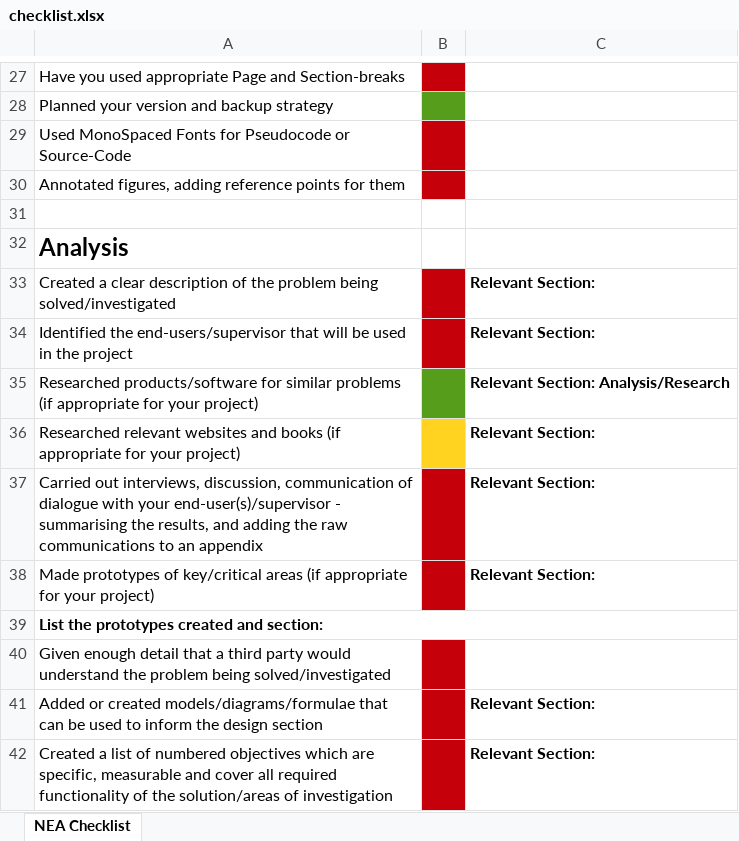
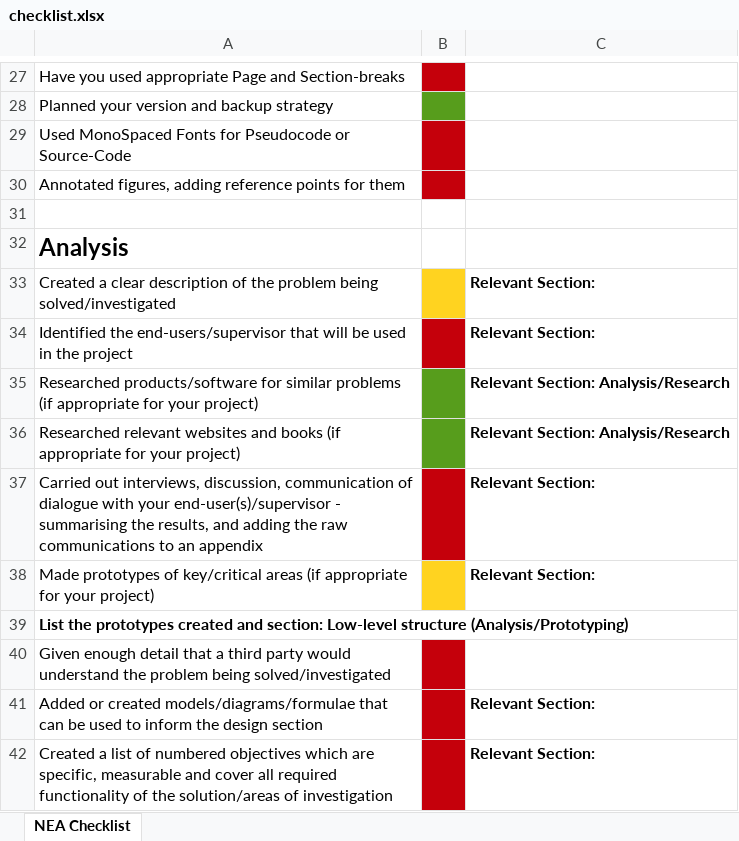
Before and after one commit to Rolodophone/nea, an Excel workbook: report/checklist.xlsx, sheet NEA Checklist, drawn as a sheet; only a part is shown, gaps mark what is left out; values as stored, in another font and other column widths than the file's, no borders; conditional formats not drawn; the diff names each change by its address in the sheet, - before the commit and + after, or states it on an @@ line.

Commit message:
start report section on prototype

```diff
--- a/report/checklist.xlsx (sheet NEA Checklist)
+++ b/report/checklist.xlsx (sheet NEA Checklist)
-B33 fill: #C5000B
+B33 fill: #FFD320
-B36 fill: #FFD320
+B36 fill: #579D1C
-C36: Relevant Section:
+C36: Relevant Section: Analysis/Research
-B38 fill: #C5000B
+B38 fill: #FFD320
-A39: …and section:
+A39: …and section: Low-level structure (Analysis/Prototyping)
```
Also changed, not shown: 3 other files.
